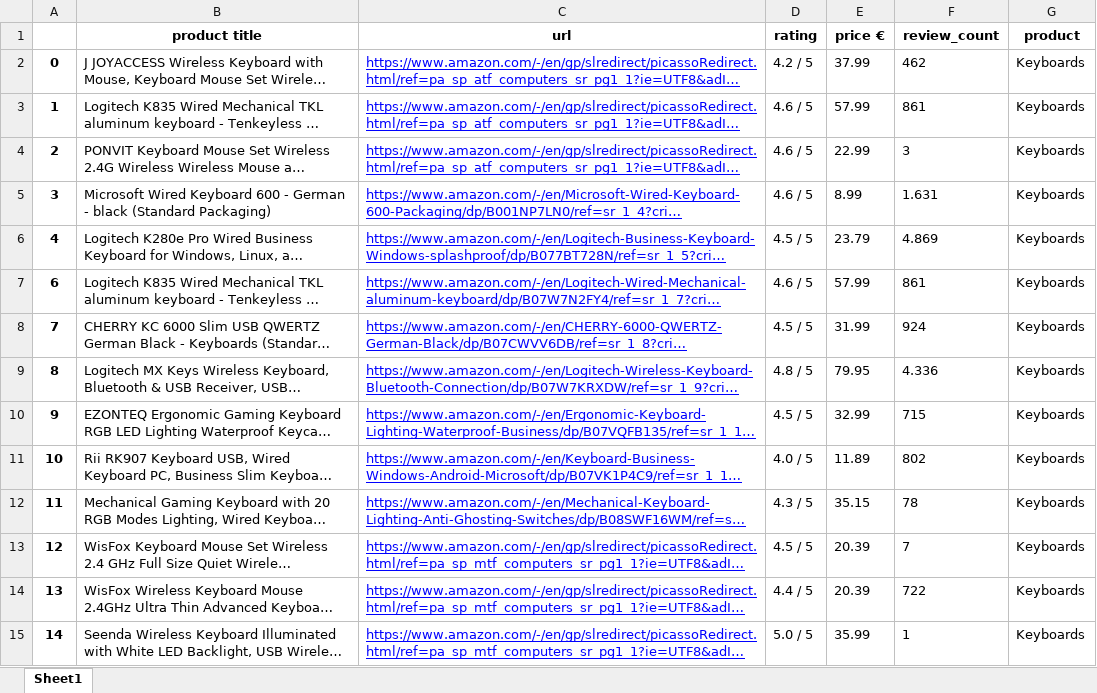
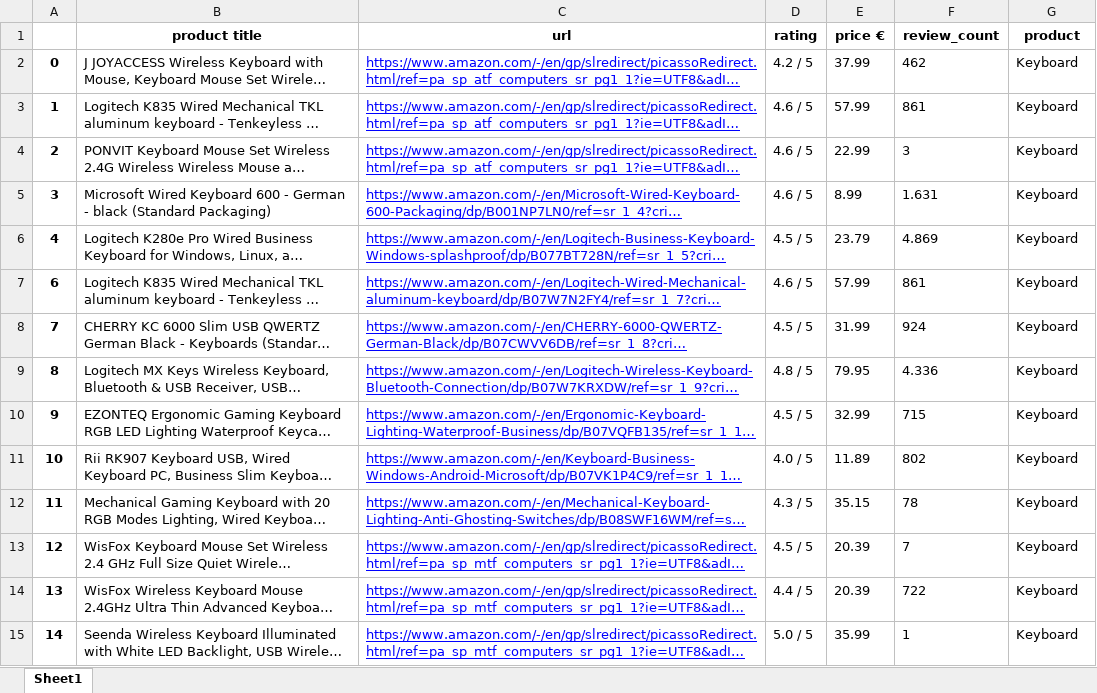
Before and after one commit to selinbulbul/ecommerce-scrape, an Excel workbook: Keyboard/Keyboard_sample_cleaned.xlsx, sheet Sheet1, drawn as a sheet; only a part is shown; long unchanged cells end in …; values as stored, in another font and other column widths than the file's, no borders; the diff covers the shown part only; the diff names each change by its address in the sheet, - before the commit and + after, or states it on an @@ line.

```diff
--- a/Keyboard/Keyboard_sample_cleaned.xlsx (sheet Sheet1)
+++ b/Keyboard/Keyboard_sample_cleaned.xlsx (sheet Sheet1)
-G2:G15 (product): Keyboards
+G2:G15 (product): Keyboard
```
Also changed, not shown: 1486 edited cells elsewhere in this sheet, DSLR_Cameras/DSLR_sample_cleaned.xlsx, Headphones/headphones_sample_cleaned.xlsx, 23 other files.
